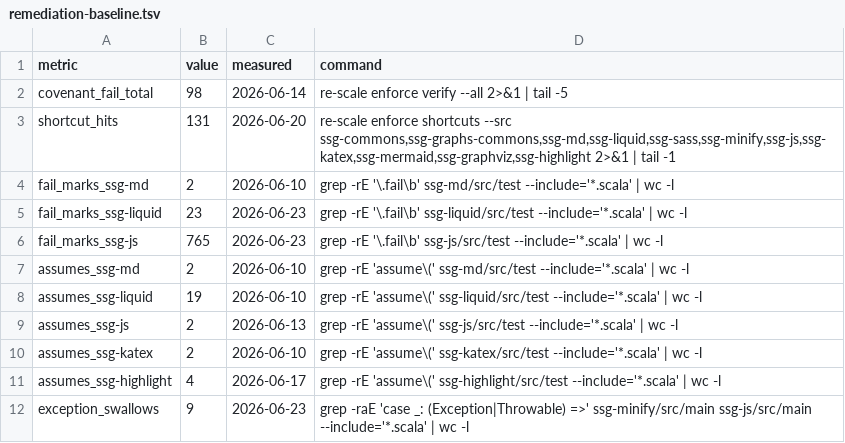
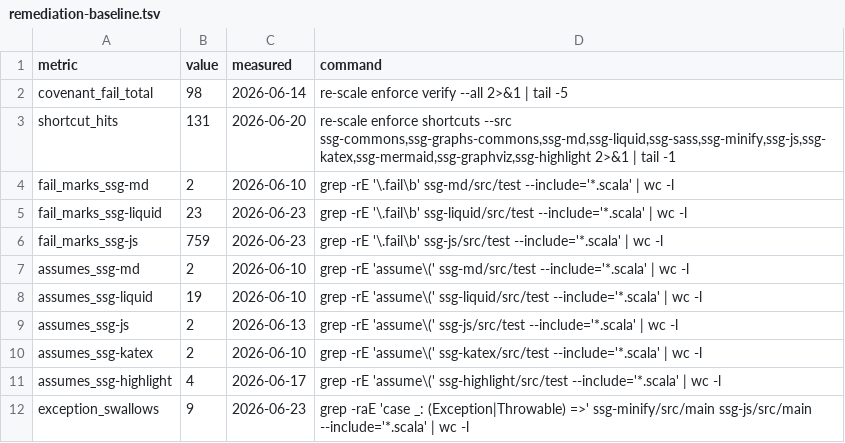
Before and after one commit to kubuszok/ssg, a TSV file: .rescale/data/remediation-baseline.tsv, drawn as a sheet.

```diff
--- a/.rescale/data/remediation-baseline.tsv
+++ b/.rescale/data/remediation-baseline.tsv
@@ -5,3 +5,3 @@ fail_marks_ssg-md	2	2026-06-10	grep -rE '\.fail\b' ssg-md/src/test --include='*.
 fail_marks_ssg-liquid	23	2026-06-23	grep -rE '\.fail\b' ssg-liquid/src/test --include='*.scala' | wc -l
-fail_marks_ssg-js	765	2026-06-23	grep -rE '\.fail\b' ssg-js/src/test --include='*.scala' | wc -l
+fail_marks_ssg-js	759	2026-06-23	grep -rE '\.fail\b' ssg-js/src/test --include='*.scala' | wc -l
 assumes_ssg-md	2	2026-06-10	grep -rE 'assume\(' ssg-md/src/test --include='*.scala' | wc -l
```
Also changed, not shown: 2 other files.
